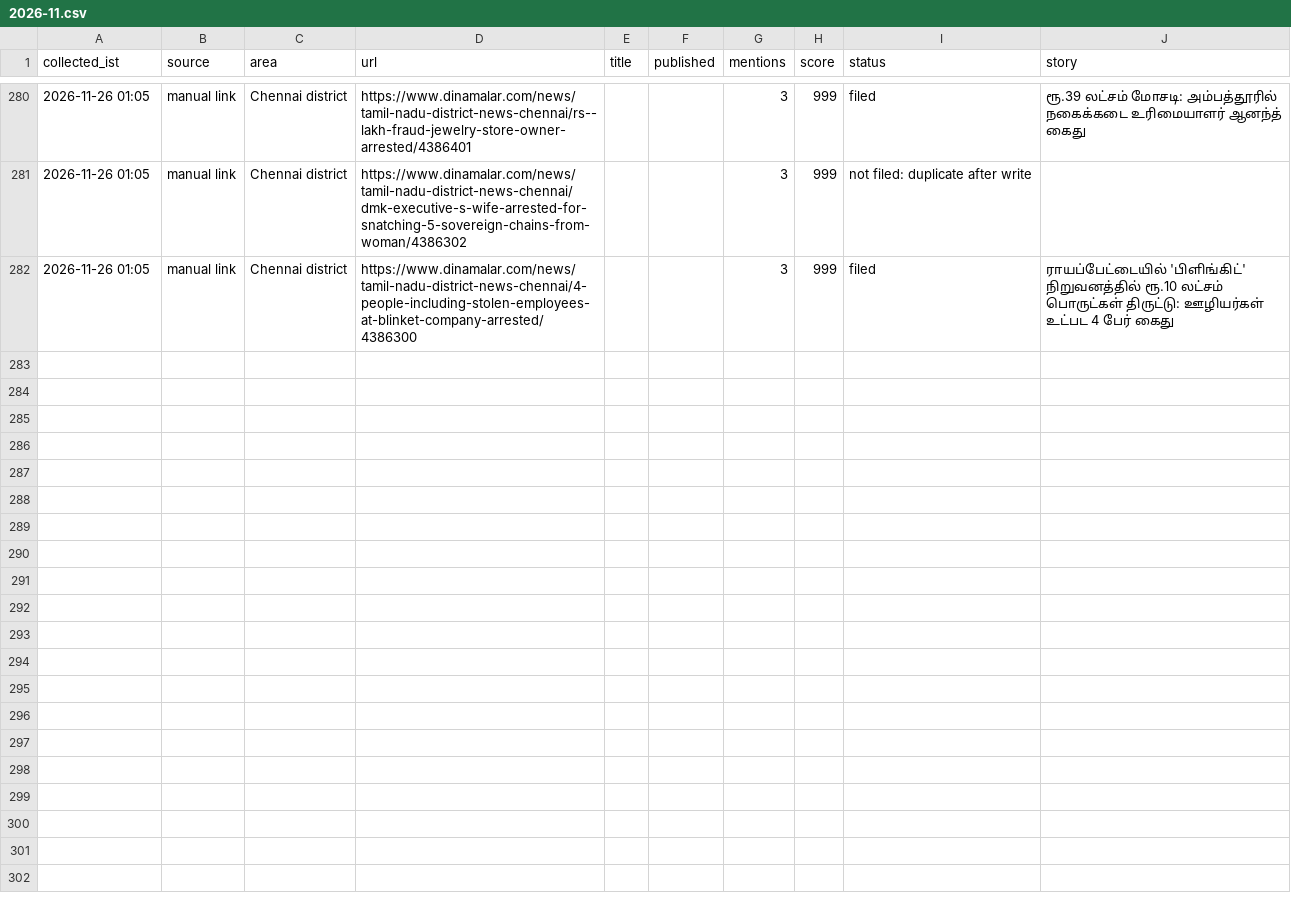
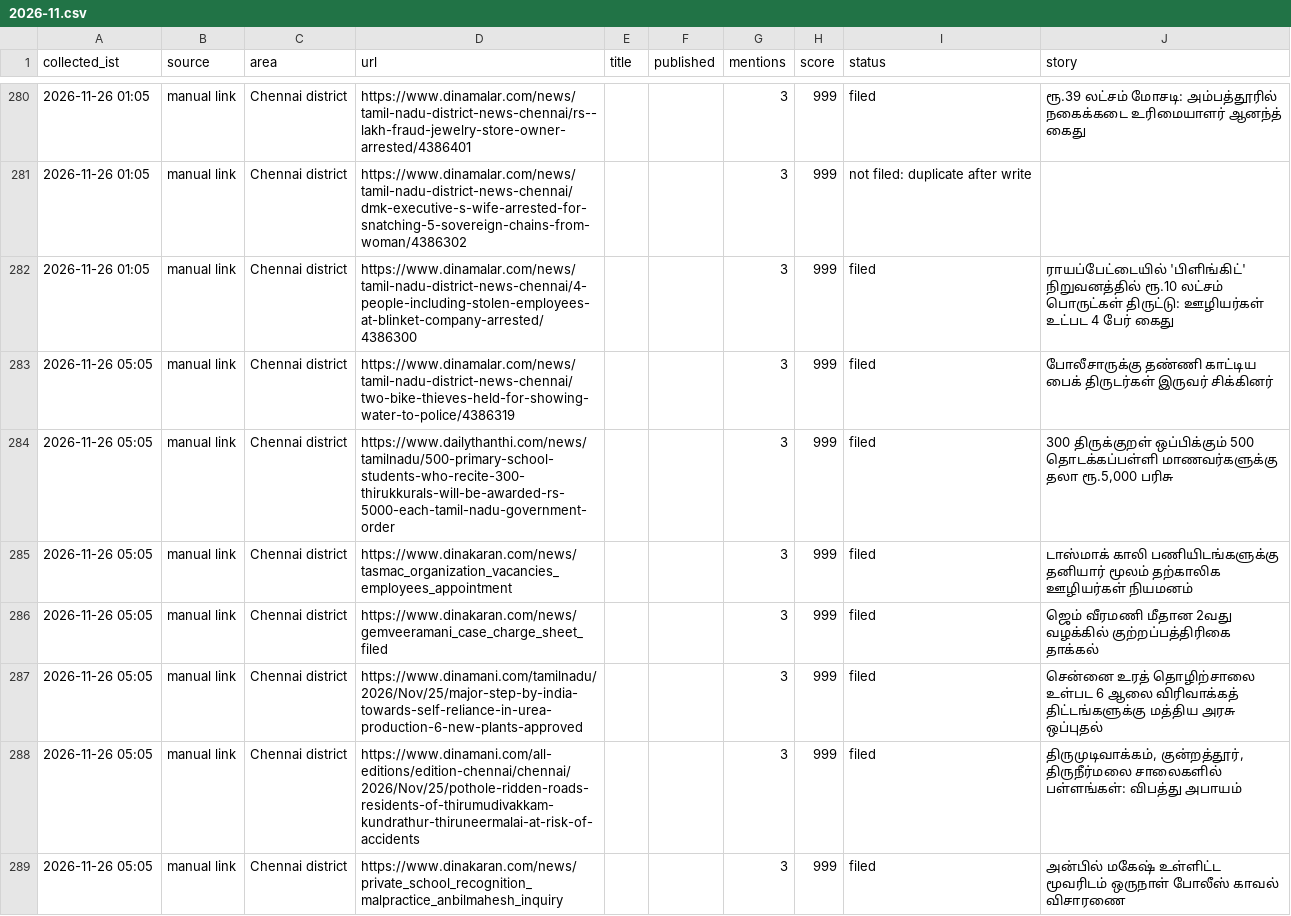
Before and after one commit to nithiyananthamQA/chennaiminnal-autopost, a CSV file: research_free/archive/2026-11.csv, drawn as a sheet; only a part is shown, gaps mark what is left out; the diff names each change by its address in the sheet, - before the commit and + after, or states it on an @@ line.

```diff
--- a/research_free/archive/2026-11.csv
+++ b/research_free/archive/2026-11.csv
+row 283: 2026-11-26 05:05 | manual link | Chennai district | https://www.dinamalar.com/news/tamil-nadu-district-news-chennai/two-bike-thieves-held-for-showing-water-to-police/4386319 |  |  | 3 | 999 | filed | போலீசாருக்கு தண்ணி காட்டிய பைக் திருடர்கள் இருவர் சிக்கினர்
+row 284: 2026-11-26 05:05 | manual link | Chennai district | https://www.dailythanthi.com/news/tamilnadu/500-primary-school-students-who-recite-300-thirukkurals-will-be-awarded-rs-5000-each-tamil-nadu-government-order |  |  | 3 | 999 | filed | 300 திருக்குறள் ஒப்பிக்கும் 500 தொடக்கப்பள்ளி மாணவர்களுக்கு தலா ரூ.5,000 பரிசு
+row 285: 2026-11-26 05:05 | manual link | Chennai district | https://www.dinakaran.com/news/tasmac_organization_vacancies_employees_appointment |  |  | 3 | 999 | filed | டாஸ்மாக் காலி பணியிடங்களுக்கு தனியார் மூலம் தற்காலிக ஊழியர்கள் நியமனம்
+row 286: 2026-11-26 05:05 | manual link | Chennai district | https://www.dinakaran.com/news/gemveeramani_case_charge_sheet_filed |  |  | 3 | 999 | filed | ஜெம் வீரமணி மீதான 2வது வழக்கில் குற்றப்பத்திரிகை தாக்கல்
+row 287: 2026-11-26 05:05 | manual link | Chennai district | https://www.dinamani.com/tamilnadu/2026/Nov/25/major-step-by-india-towards-self-reliance-in-urea-production-6-new-plants-approved |  |  | 3 | 999 | filed | சென்னை உரத் தொழிற்சாலை உள்பட 6 ஆலை விரிவாக்கத் திட்டங்களுக்கு மத்திய அரசு ஒப்புதல்
+row 288: 2026-11-26 05:05 | manual link | Chennai district | https://www.dinamani.com/all-editions/edition-chennai/chennai/2026/Nov/25/pothole-ridden-roads-residents-of-thirumudivakkam-kundrathur-thiruneermalai-at-risk-of-accidents |  |  | 3 | 999 | filed | திருமுடிவாக்கம், குன்றத்தூர், திருநீர்மலை சாலைகளில் பள்ளங்கள்: விபத்து அபாயம்
+row 289: 2026-11-26 05:05 | manual link | Chennai district | https://www.dinakaran.com/news/private_school_recognition_malpractice_anbilmahesh_inquiry |  |  | 3 | 999 | filed | அன்பில் மகேஷ் உள்ளிட்ட மூவரிடம் ஒருநாள் போலீஸ் காவல் விசாரணை
```
Also changed, not shown: 8 other files.
